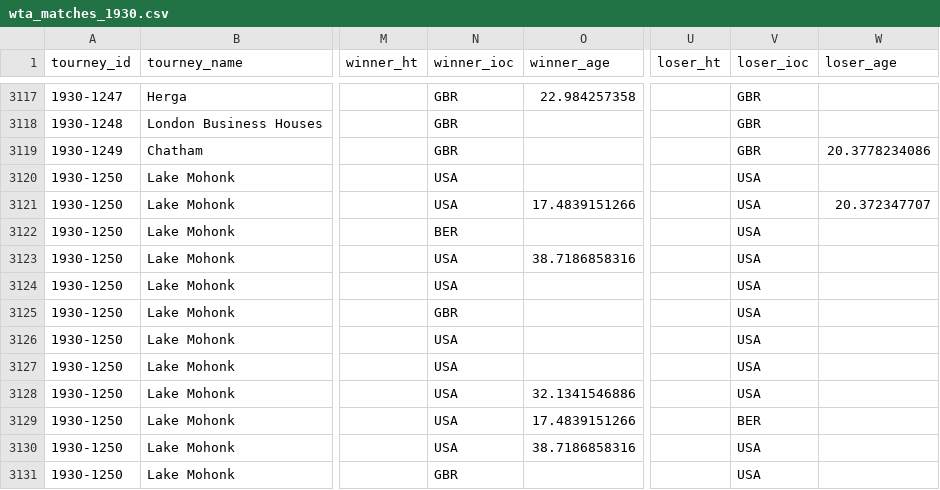
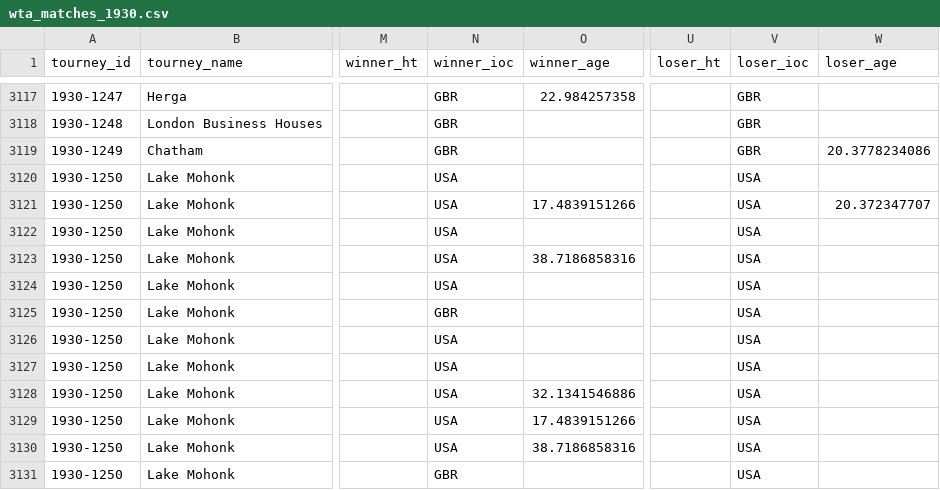
Before and after one commit to JeffSackmann/tennis_wta, a CSV file: wta_matches_1930.csv, drawn as a sheet; only a part is shown, gaps mark what is left out; the diff names each change by its address in the sheet, - before the commit and + after, or states it on an @@ line.

```diff
--- a/wta_matches_1930.csv
+++ b/wta_matches_1930.csv
-N3122 (winner_ioc): BER
+N3122 (winner_ioc): USA
-V3129 (loser_ioc): BER
+V3129 (loser_ioc): USA
```
Also changed, not shown: wta_matches_1927.csv, wta_matches_1928.csv, 1 other file.
